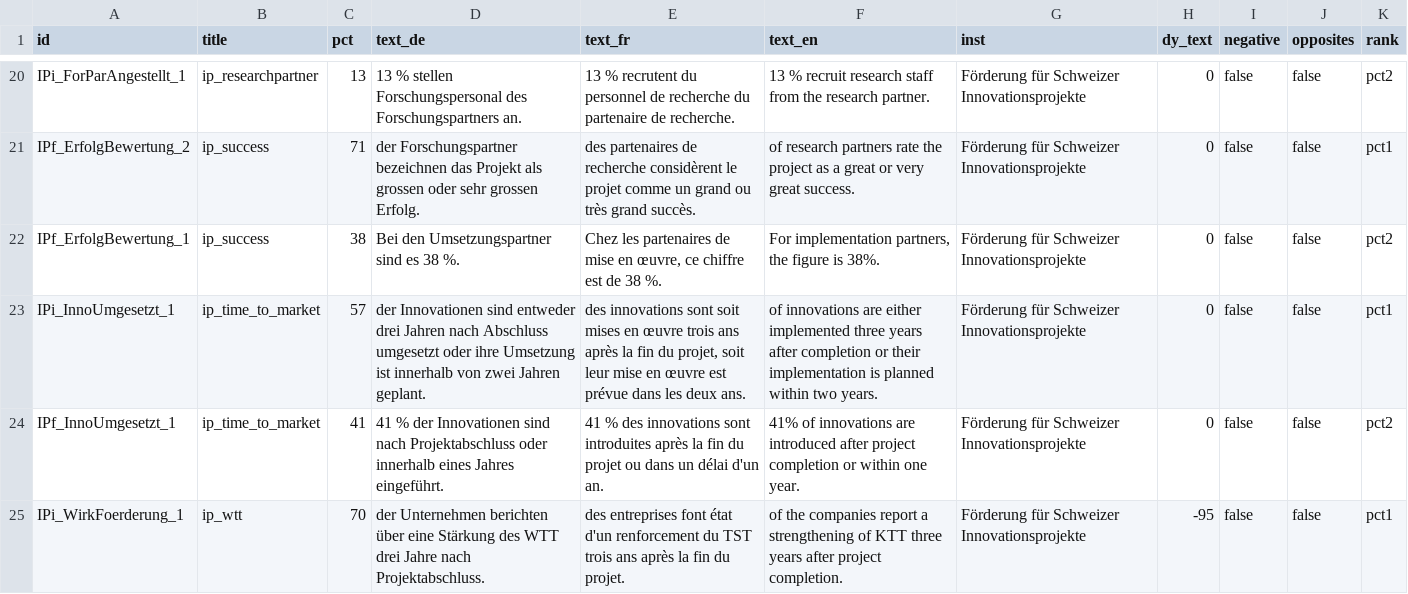
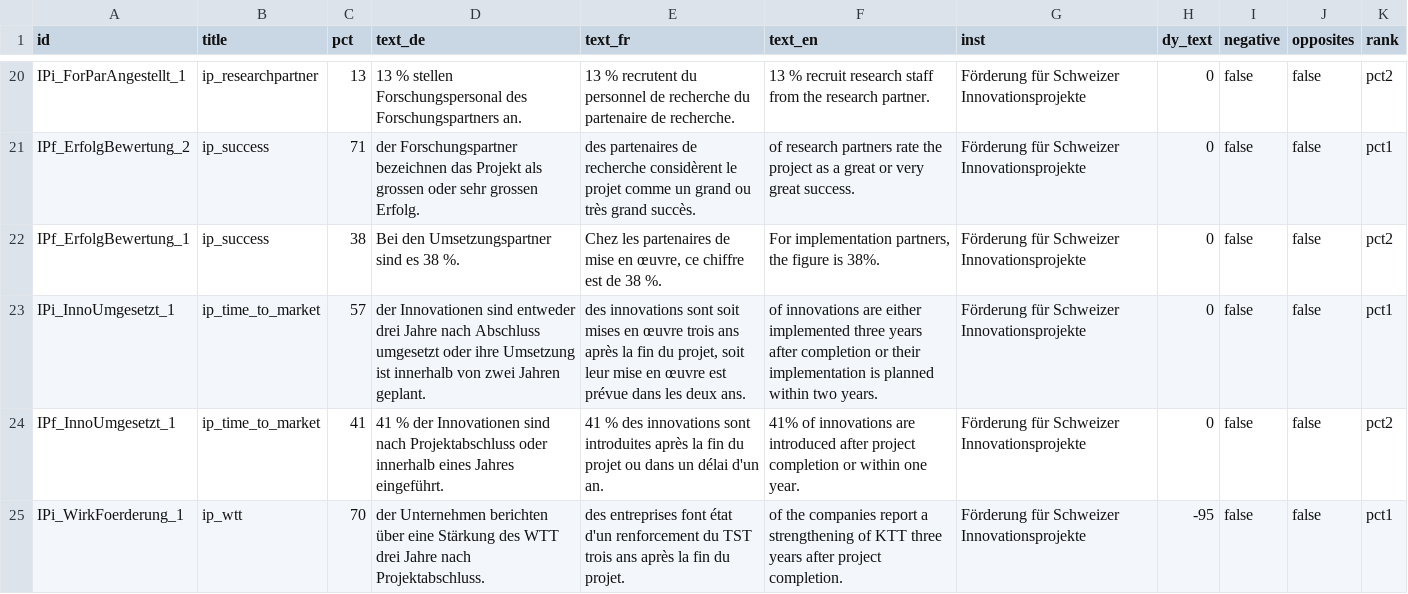
Before and after one commit to Innosuisse-Impact/impact-monitor-2026, a CSV file: src/data/daten_waffle.csv, drawn as a sheet; only a part is shown, gaps mark what is left out.

Commit message:
spelling

```diff
--- a/src/data/daten_waffle.csv
+++ b/src/data/daten_waffle.csv
@@ -22,3 +22,3 @@ IPf_ErfolgBewertung_2,ip_success,71,"der Forschungspartner bezeichnen das Projek
 IPf_ErfolgBewertung_1,ip_success,38,"Bei den Umsetzungspartner sind es 38 %.","Chez les partenaires de mise en œuvre, ce chiffre est de 38 %.","For implementation partners, the figure is 38%.",Förderung für Schweizer Innovationsprojekte,0,false,false,pct2
-IPi_InnoUmgesetzt_1,ip_time_to_market,57,"der Innovationen sind entweder drei Jahren nach Abschluss umgesetzt oder ihre Umsetzung ist innerhalb von zwei Jahren geplant.","des innovations sont soit mises en œuvre trois ans après la fin du projet, soit leur mise en œuvre est prévue dans les deux ans.","of innovations are either implemented three years after completion or their implementation is planned within two years.",Förderung für Schweizer Innovationsprojekte,0,false,false,pct1
+IPi_InnoUmgesetzt_1,ip_time_to_market,57,"der Innovationen sind entweder drei Jahre nach Abschluss umgesetzt oder ihre Umsetzung ist innerhalb von zwei Jahren geplant.","des innovations sont soit mises en œuvre trois ans après la fin du projet, soit leur mise en œuvre est prévue dans les deux ans.","of innovations are either implemented three years after completion or their implementation is planned within two years.",Förderung für Schweizer Innovationsprojekte,0,false,false,pct1
 IPf_InnoUmgesetzt_1,ip_time_to_market,41,"41 % der Innovationen sind nach Projektabschluss oder innerhalb eines Jahres eingeführt.","41 % des innovations sont introduites après la fin du projet ou dans un délai d'un an.","41% of innovations are introduced after project completion or within one year.",Förderung für Schweizer Innovationsprojekte,0,false,false,pct2
```
